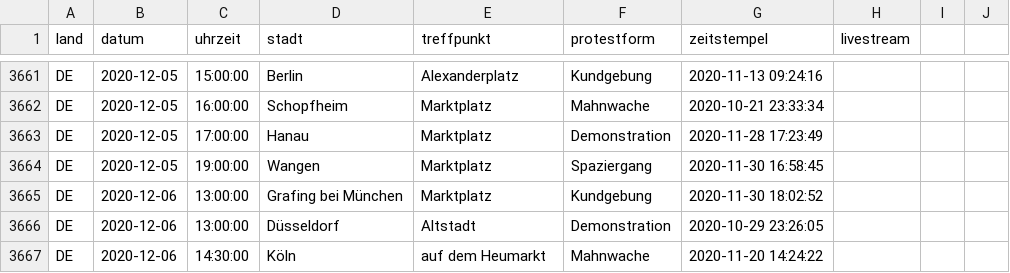
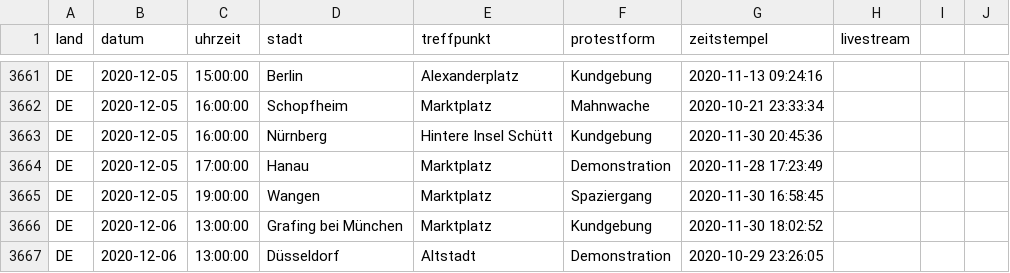
Before and after one commit to anonymous-tld/datenbank, a CSV file: datenbank.csv, drawn as a sheet; only a part is shown, gaps mark what is left out; the shorter side is filled out with more unchanged rows; the diff names each change by its address in the sheet, - before the commit and + after, or states it on an @@ line.

Commit message:
Update datenbank.csv from https://demo.terminkalender.top/datenbank.csv

```diff
--- a/datenbank.csv
+++ b/datenbank.csv
+row 3663: DE | 2020-12-05 | 16:00:00 | Nürnberg | Hintere Insel Schütt | Kundgebung | 2020-11-30 20:45:36
```
